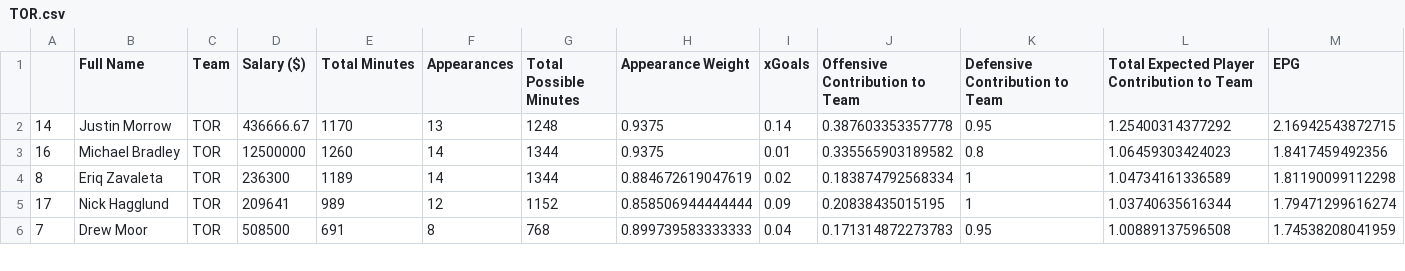
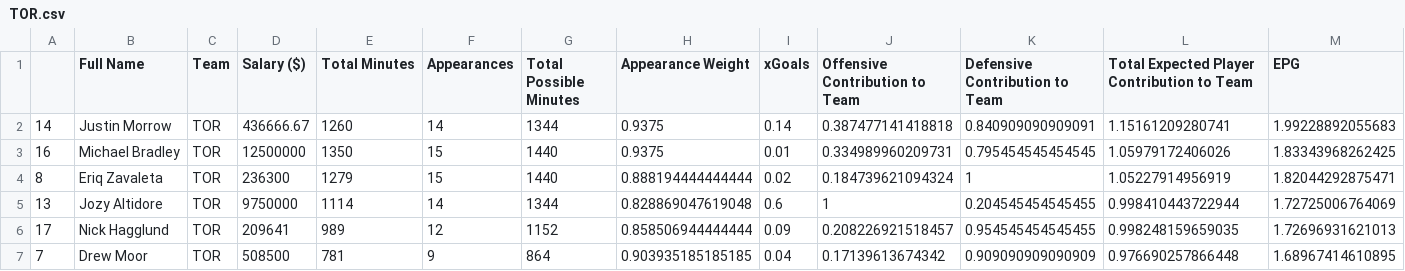
Before and after one commit to akeaswaran/epg-scraper, a CSV file: teams/TOR.csv, drawn as a sheet; only a part is shown; the diff covers the shown part only.

```diff
--- a/teams/TOR.csv
+++ b/teams/TOR.csv
@@ -1,6 +1,7 @@
 "","Full Name","Team","Salary ($)","Total Minutes","Appearances","Total Possible Minutes","Appearance Weight","xGoals","Offensive Contribution to Team","Defensive Contribution to Team","Total Expected Player Contribution to Team","EPG"
-"14","Justin Morrow","TOR",436666.67,"1170",13,1248,0.9375,"0.14",0.387603353357778,0.95,1.25400314377292,2.16942543872715
-"16","Michael Bradley","TOR",12500000,"1260",14,1344,0.9375,"0.01",0.335565903189582,0.8,1.06459303424023,1.8417459492356
-"8","Eriq Zavaleta","TOR",236300,"1189",14,1344,0.884672619047619,"0.02",0.183874792568334,1,1.04734161336589,1.81190099112298
-"17","Nick Hagglund","TOR",209641,"989",12,1152,0.858506944444444,"0.09",0.20838435015195,1,1.03740635616344,1.79471299616274
-"7","Drew Moor","TOR",508500,"691",8,768,0.899739583333333,"0.04",0.171314872273783,0.95,1.00889137596508,1.74538208041959
+"14","Justin Morrow","TOR",436666.67,"1260",14,1344,0.9375,"0.14",0.387477141418818,0.840909090909091,1.15161209280741,1.99228892055683
+"16","Michael Bradley","TOR",12500000,"1350",15,1440,0.9375,"0.01",0.334989960209731,0.795454545454545,1.05979172406026,1.83343968262425
+"8","Eriq Zavaleta","TOR",236300,"1279",15,1440,0.888194444444444,"0.02",0.184739621094324,1,1.05227914956919,1.82044292875471
+"13","Jozy Altidore","TOR",9750000,"1114",14,1344,0.828869047619048,"0.6",1,0.204545454545455,0.998410443722944,1.72725006764069
+"17","Nick Hagglund","TOR",209641,"989",12,1152,0.858506944444444,"0.09",0.208226921518457,0.954545454545455,0.998248159659035,1.72696931621013
+"7","Drew Moor","TOR",508500,"781",9,864,0.903935185185185,"0.04",0.17139613674342,0.909090909090909,0.976690257866448,1.68967414610895
```
Also changed, not shown: 2 added rows, 3 removed rows and 86 edited cells elsewhere in this file, mls-epg.csv, teams/COL.csv, 18 other files.
